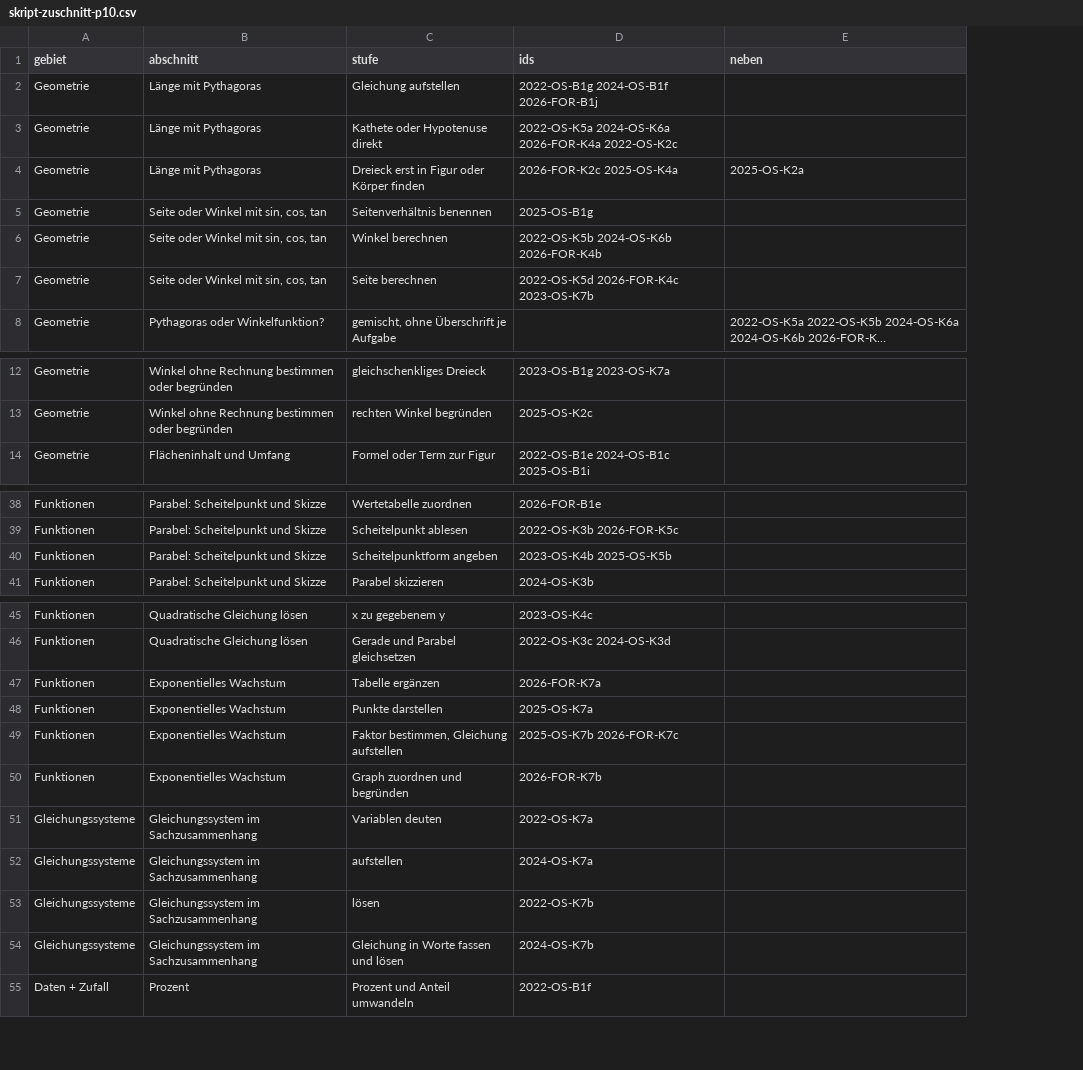
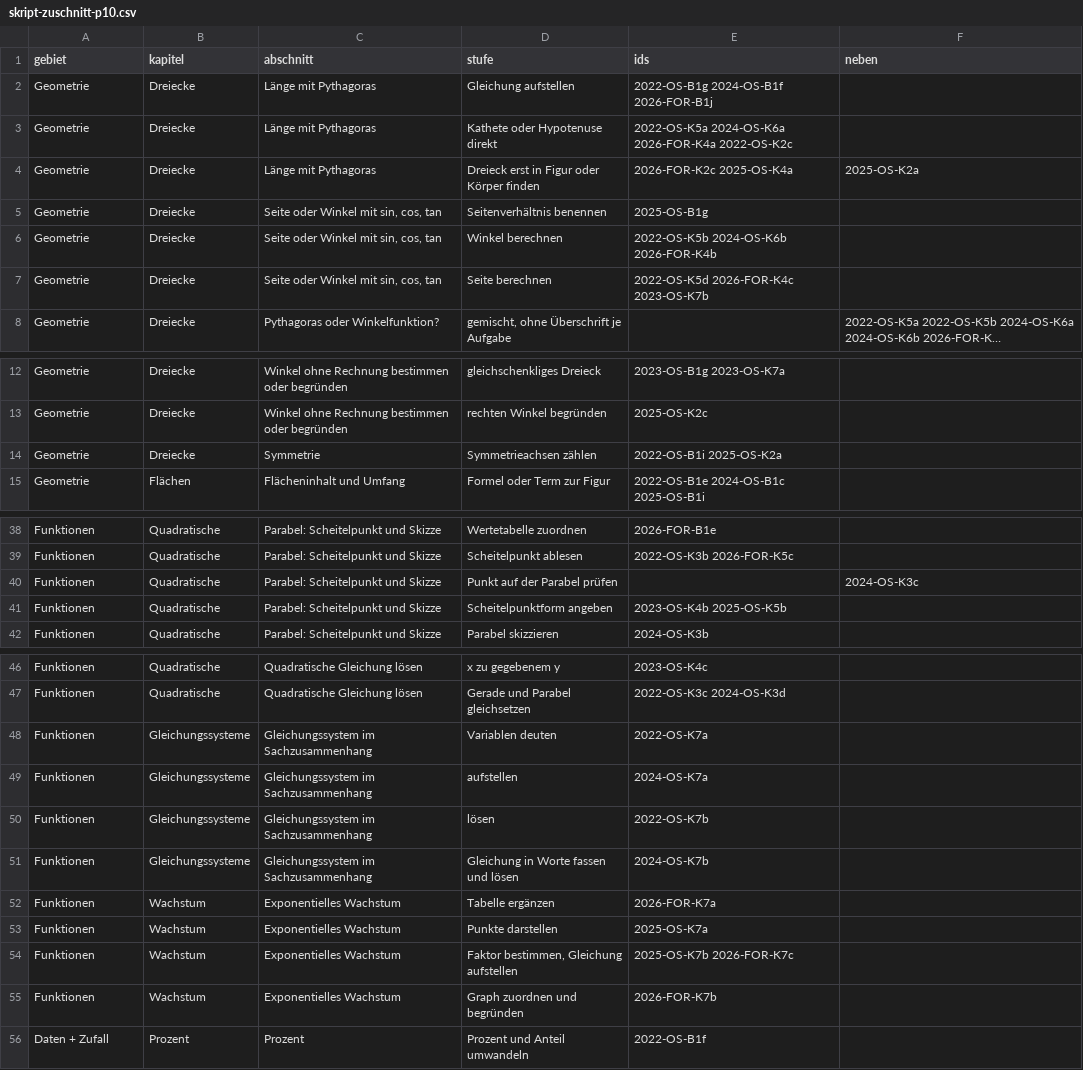
Before and after one commit to hz-0801/mathe-nachhilfe, a CSV file: msa/skript-zuschnitt-p10.csv, drawn as a sheet; only a part is shown, gaps mark what is left out; long unchanged cells end in …; removed rows and columns are numbered as before the commit, all else as after; the diff names each change by its address in the sheet, - before the commit and + after, or states it on an @@ line.

```diff
--- a/msa/skript-zuschnitt-p10.csv
+++ b/msa/skript-zuschnitt-p10.csv
+column B (kapitel), rows 2-8: all Dreiecke; rows 12-13: Dreiecke | Dreiecke; row 15: Flächen; rows 38-39: Quadratische | Quadratische; rows 41-42: Quadratische | Quadratische; rows 46-47: Quadratische | Quadratische; rows 52-56: Wachstum | Wachstum | Wachstum | Wachstum | Prozent
@@ row 27 moved to row 14: Geometrie @@
+row 40: Funktionen | Quadratische | Parabel: Scheitelpunkt und Skizze | Punkt auf der Parabel prüfen |  | 2024-OS-K3c
+row 48: Funktionen | Gleichungssysteme | Gleichungssystem im Sachzusammenhang | Variablen deuten | 2022-OS-K7a
+row 49: Funktionen | Gleichungssysteme | Gleichungssystem im Sachzusammenhang | aufstellen | 2024-OS-K7a
+row 50: Funktionen | Gleichungssysteme | Gleichungssystem im Sachzusammenhang | lösen | 2022-OS-K7b
+row 51: Funktionen | Gleichungssysteme | Gleichungssystem im Sachzusammenhang | Gleichung in Worte fassen und lösen | 2024-OS-K7b
-row 51: Gleichungssysteme | Gleichungssystem im Sachzusammenhang | Variablen deuten | 2022-OS-K7a
-row 52: Gleichungssysteme | Gleichungssystem im Sachzusammenhang | aufstellen | 2024-OS-K7a
-row 53: Gleichungssysteme | Gleichungssystem im Sachzusammenhang | lösen | 2022-OS-K7b
-row 54: Gleichungssysteme | Gleichungssystem im Sachzusammenhang | Gleichung in Worte fassen und lösen | 2024-OS-K7b
```
Also changed, not shown: 4 other files.
